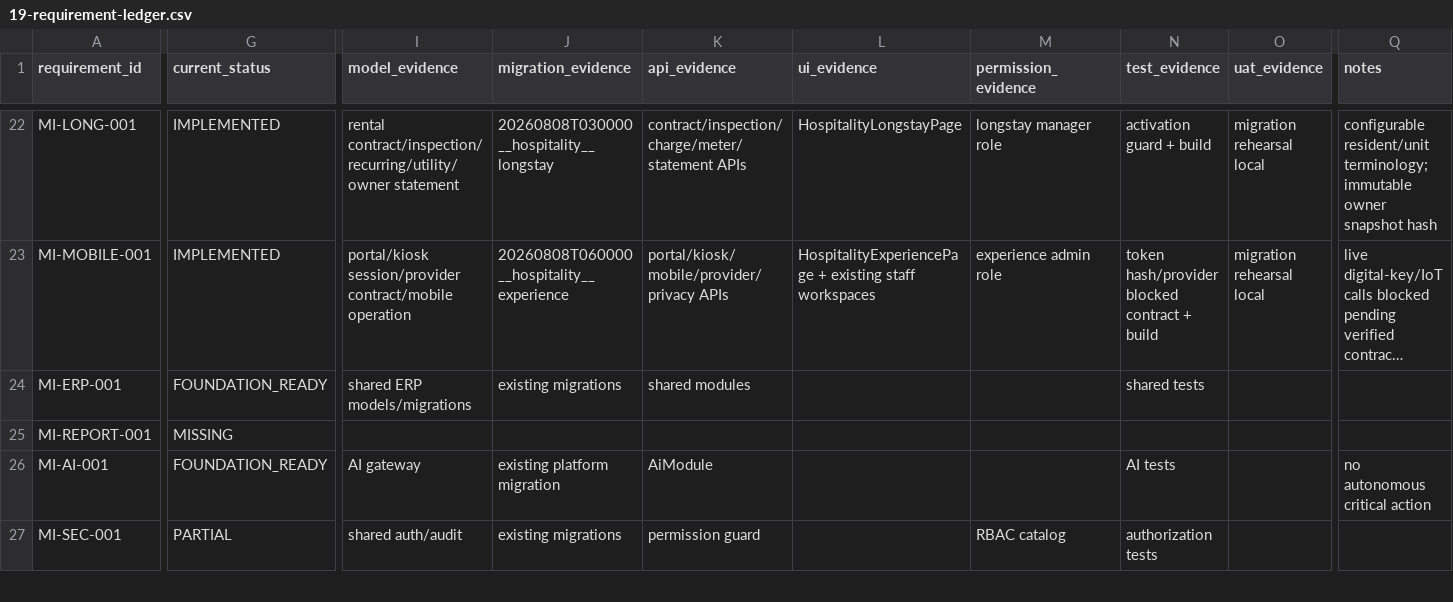
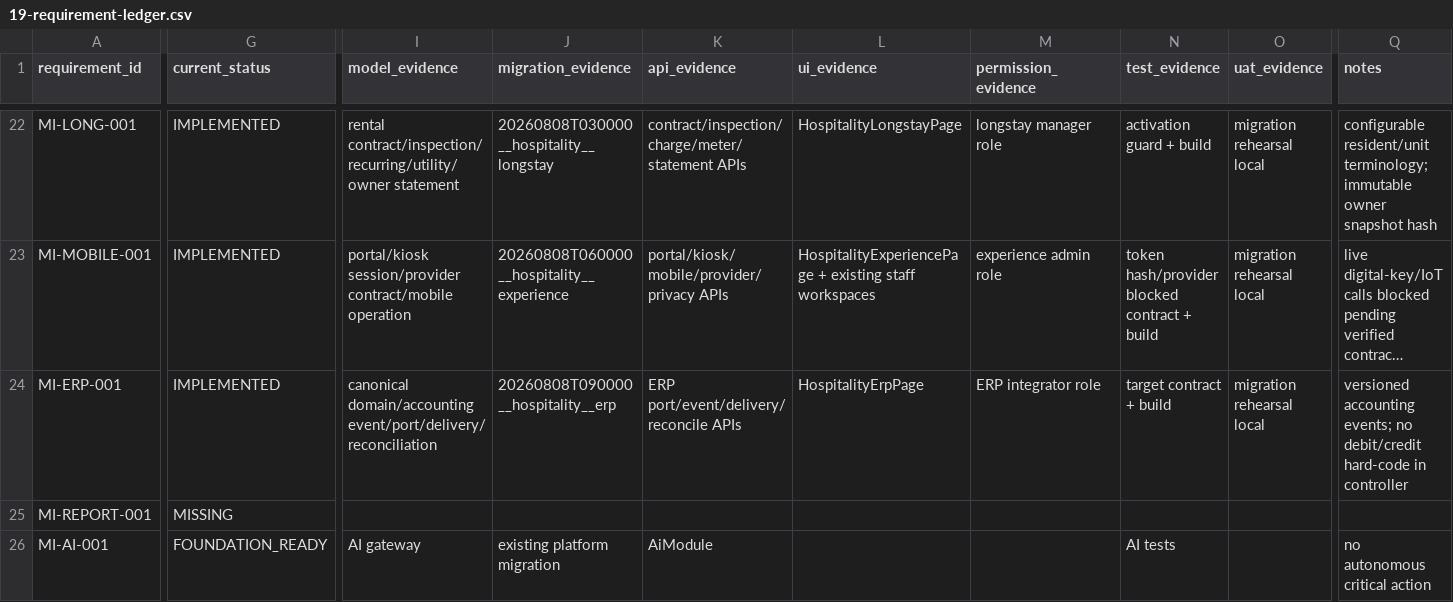
Before and after one commit to Zishof/eBisnis, a CSV file: docs/mitrainap/19-requirement-ledger.csv, drawn as a sheet; only a part is shown, gaps mark what is left out; the shorter side is filled out with more unchanged rows; long unchanged cells end in …; the diff names each change by its address in the sheet, - before the commit and + after, or states it on an @@ line.

Commit message:
feat(hospitality-erp): add canonical ERP ports events and reconciliation

```diff
--- a/docs/mitrainap/19-requirement-ledger.csv
+++ b/docs/mitrainap/19-requirement-ledger.csv
-G24 (current_status): FOUNDATION_READY
+G24 (current_status): IMPLEMENTED
-I24 (model_evidence): shared ERP models/migrations
+I24 (model_evidence): canonical domain/accounting event/port/delivery/reconciliation
-J24 (migration_evidence): existing migrations
+J24 (migration_evidence): 20260808T090000__hospitality__erp
-K24 (api_evidence): shared modules
+K24 (api_evidence): ERP port/event/delivery/reconcile APIs
-L24 (ui_evidence): (empty)
+L24 (ui_evidence): HospitalityErpPage
-M24 (permission_evidence): (empty)
+M24 (permission_evidence): ERP integrator role
-N24 (test_evidence): shared tests
+N24 (test_evidence): target contract + build
-O24 (uat_evidence): (empty)
+O24 (uat_evidence): migration rehearsal local
-Q24 (notes): (empty)
+Q24 (notes): versioned accounting events; no debit/credit hard-code in controller
```
Also changed, not shown: 11 other files.
